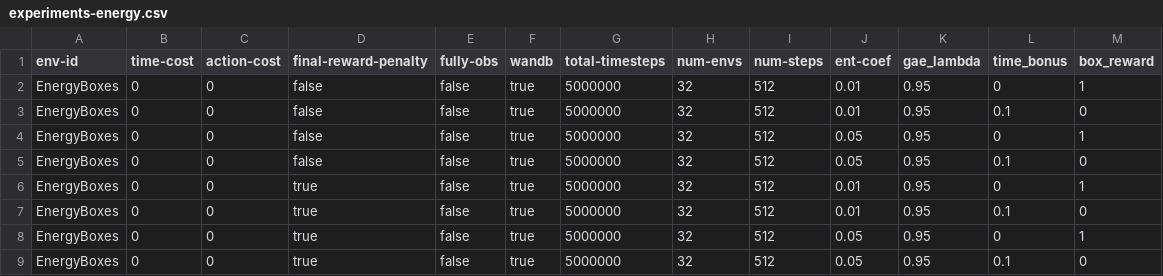
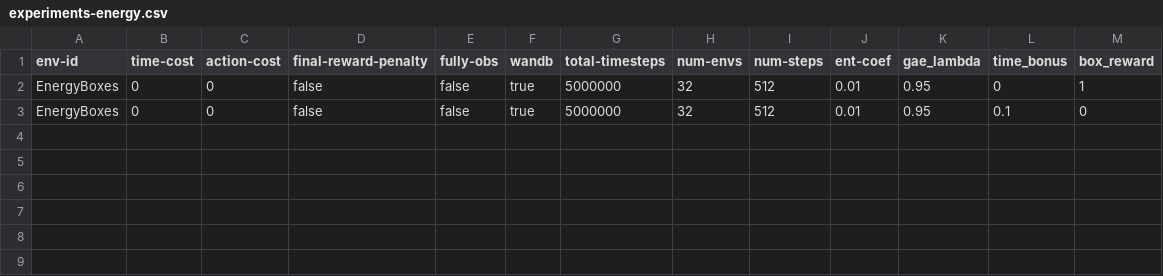
Before and after one commit to nauqs/msc-project, a CSV file: minigrid/experiments/experiments-energy.csv, drawn as a sheet.

Commit message:
Add experiments csv

```diff
--- a/minigrid/experiments/experiments-energy.csv
+++ b/minigrid/experiments/experiments-energy.csv
@@ -3,7 +3 @@ EnergyBoxes,0,0,false,false,true,5000000,32,512,0.01,0.95,0,1
 EnergyBoxes,0,0,false,false,true,5000000,32,512,0.01,0.95,0.1,0
-EnergyBoxes,0,0,false,false,true,5000000,32,512,0.05,0.95,0,1
-EnergyBoxes,0,0,false,false,true,5000000,32,512,0.05,0.95,0.1,0
-EnergyBoxes,0,0,true,false,true,5000000,32,512,0.01,0.95,0,1
-EnergyBoxes,0,0,true,false,true,5000000,32,512,0.01,0.95,0.1,0
-EnergyBoxes,0,0,true,false,true,5000000,32,512,0.05,0.95,0,1
-EnergyBoxes,0,0,true,false,true,5000000,32,512,0.05,0.95,0.1,0
```
